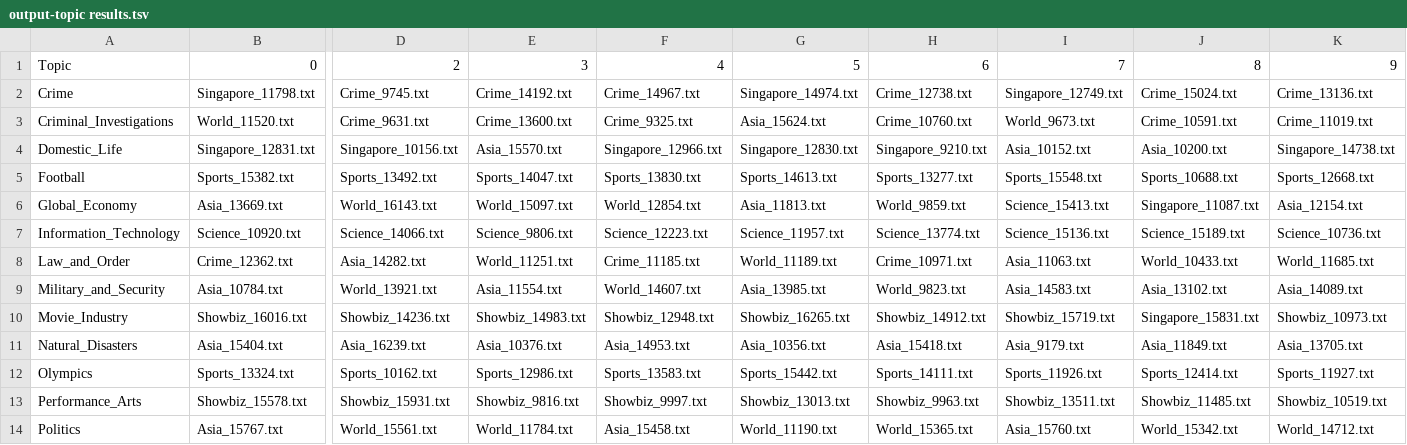
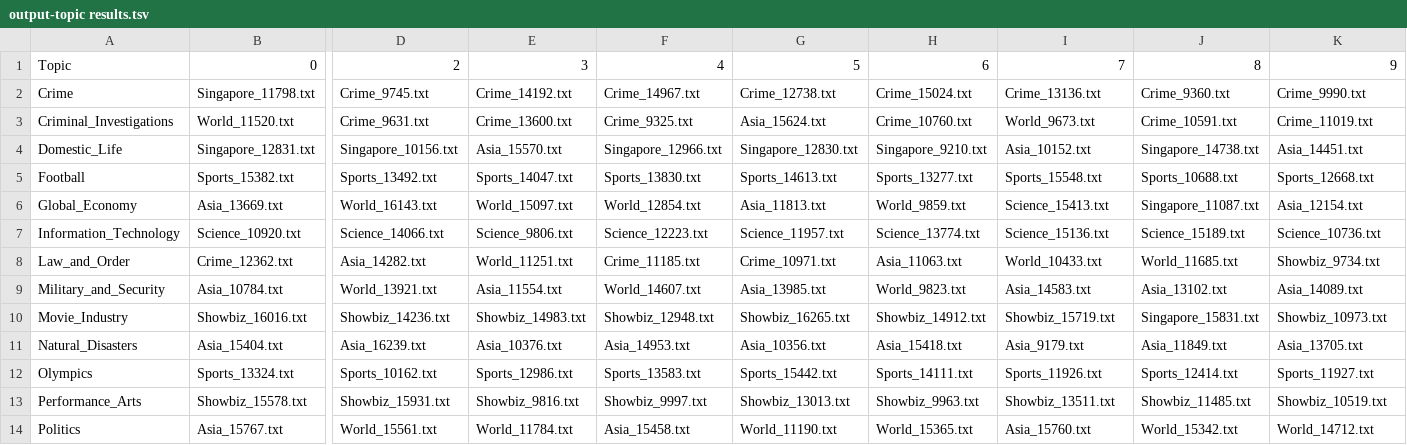
Before and after one commit to angad-sr/ISSS609, a TSV file: data/output-topic results.tsv, drawn as a sheet; only a part is shown, gaps mark what is left out; the diff names each change by its address in the sheet, - before the commit and + after, or states it on an @@ line.

Commit message:
latest data update

```diff
--- a/data/output-topic results.tsv
+++ b/data/output-topic results.tsv
-G2: Singapore_14974.txt
+G2: Crime_12738.txt
-H2: Crime_12738.txt
+H2: Crime_15024.txt
-I2: Singapore_12749.txt
+I2: Crime_13136.txt
-J2: Crime_15024.txt
+J2: Crime_9360.txt
-K2: Crime_13136.txt
+K2: Crime_9990.txt
-J4: Asia_10200.txt
+J4: Singapore_14738.txt
-K4: Singapore_14738.txt
+K4: Asia_14451.txt
-G8: World_11189.txt
+G8: Crime_10971.txt
-H8: Crime_10971.txt
+H8: Asia_11063.txt
-I8: Asia_11063.txt
+I8: World_10433.txt
-J8: World_10433.txt
+J8: World_11685.txt
-K8: World_11685.txt
+K8: Showbiz_9734.txt
```
